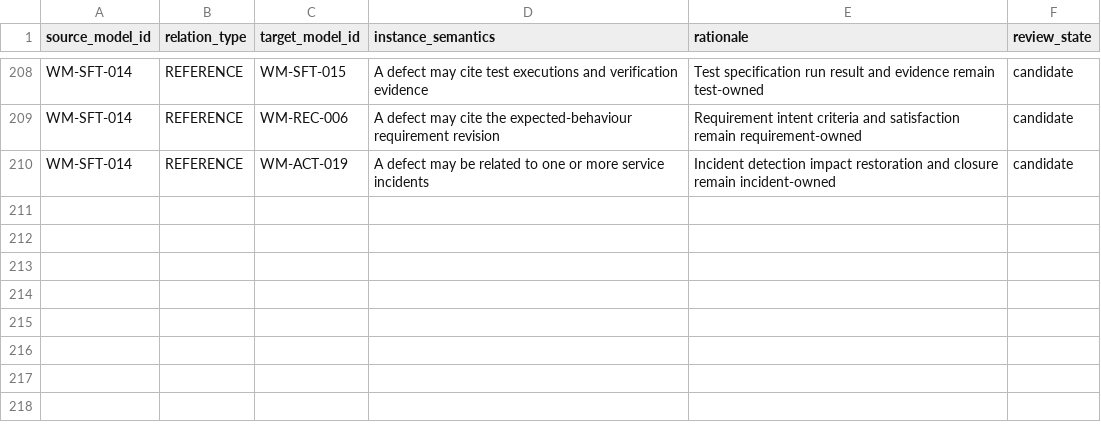
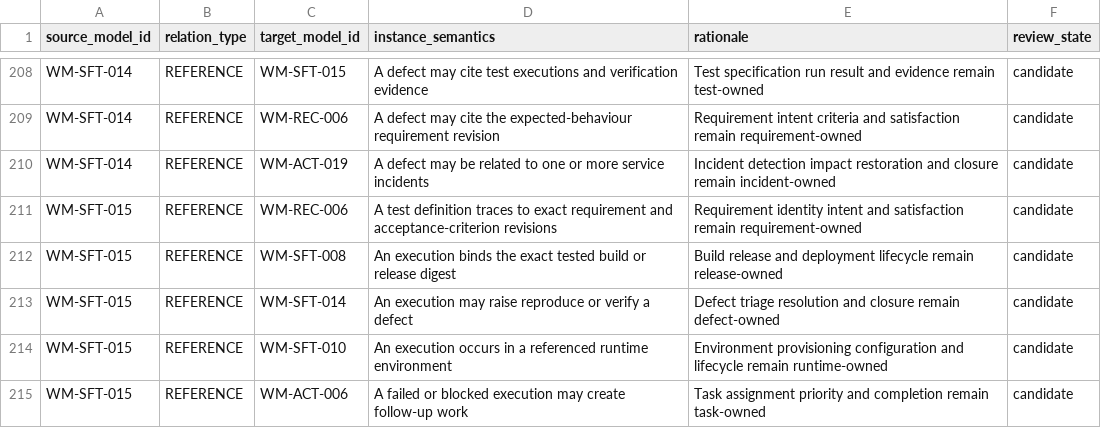
Before and after one commit to ver-cy/world-models, a CSV file: planning/VERCY-MODEL-RELATIONS.csv, drawn as a sheet; only a part is shown, gaps mark what is left out; the diff names each change by its address in the sheet, - before the commit and + after, or states it on an @@ line.

Commit message:
research: complete test evidence candidate

```diff
--- a/planning/VERCY-MODEL-RELATIONS.csv
+++ b/planning/VERCY-MODEL-RELATIONS.csv
+row 211: WM-SFT-015 | REFERENCE | WM-REC-006 | A test definition traces to exact requirement and acceptance-criterion revisions | Requirement identity intent and satisfaction remain requirement-owned | candidate
+row 212: WM-SFT-015 | REFERENCE | WM-SFT-008 | An execution binds the exact tested build or release digest | Build release and deployment lifecycle remain release-owned | candidate
+row 213: WM-SFT-015 | REFERENCE | WM-SFT-014 | An execution may raise reproduce or verify a defect | Defect triage resolution and closure remain defect-owned | candidate
+row 214: WM-SFT-015 | REFERENCE | WM-SFT-010 | An execution occurs in a referenced runtime environment | Environment provisioning configuration and lifecycle remain runtime-owned | candidate
+row 215: WM-SFT-015 | REFERENCE | WM-ACT-006 | A failed or blocked execution may create follow-up work | Task assignment priority and completion remain task-owned | candidate
```
Also changed, not shown: planning/VERCY-UNIFIED-MEGA-REGISTRY.csv, 8 other files.
